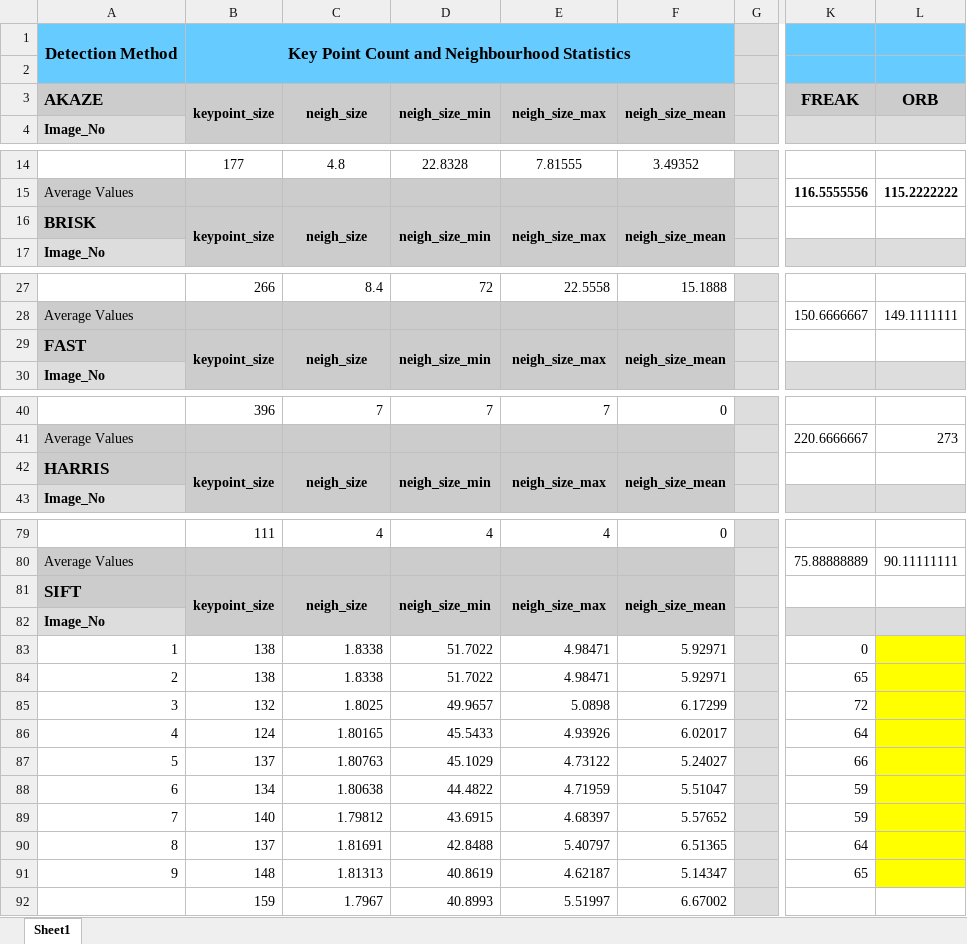
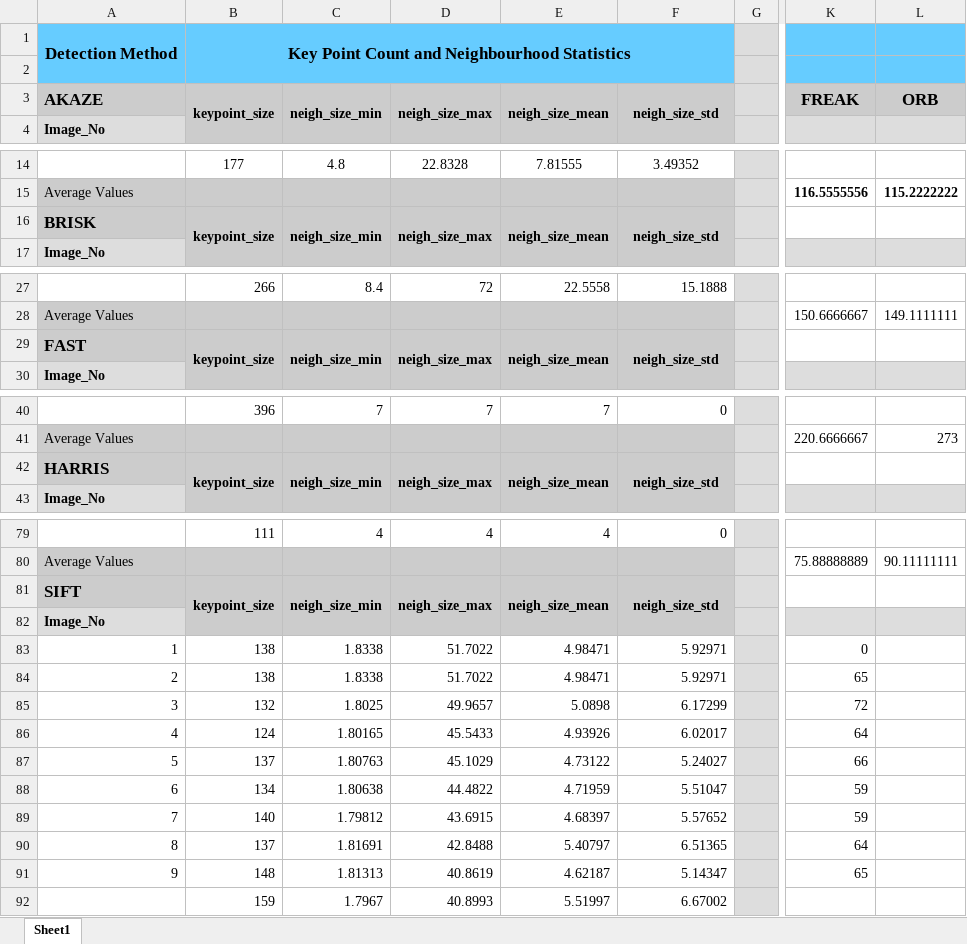
Before and after one commit to rakeshakkineni/Sensor_Fusion_CAMERA_Project2, an Excel workbook: Output/Performance_Analaysis_Updated.xlsx, sheet Sheet1, drawn as a sheet; only a part is shown, gaps mark what is left out; values as stored, in another font and other column widths than the file's, no borders; the diff covers the shown part only; the diff names each change by its address in the sheet, - before the commit and + after, or states it on an @@ line.

Commit message:
Add files via upload

```diff
--- a/Output/Performance_Analaysis_Updated.xlsx (sheet Sheet1)
+++ b/Output/Performance_Analaysis_Updated.xlsx (sheet Sheet1)
-C3: neigh_size
+C3: neigh_size_min
-D3: neigh_size_min
+D3: neigh_size_max
-E3: neigh_size_max
+E3: neigh_size_mean
-F3: neigh_size_mean
+F3: neigh_size_std
-C16: neigh_size
+C16: neigh_size_min
-D16: neigh_size_min
+D16: neigh_size_max
-E16: neigh_size_max
+E16: neigh_size_mean
-F16: neigh_size_mean
+F16: neigh_size_std
-C29: neigh_size
+C29: neigh_size_min
-D29: neigh_size_min
+D29: neigh_size_max
-E29: neigh_size_max
+E29: neigh_size_mean
-F29: neigh_size_mean
+F29: neigh_size_std
-C42: neigh_size
+C42: neigh_size_min
-D42: neigh_size_min
+D42: neigh_size_max
-E42: neigh_size_max
+E42: neigh_size_mean
-F42: neigh_size_mean
+F42: neigh_size_std
-C81: neigh_size
+C81: neigh_size_min
-D81: neigh_size_min
+D81: neigh_size_max
-E81: neigh_size_max
+E81: neigh_size_mean
-F81: neigh_size_mean
+F81: neigh_size_std
-L83:L91 fill: #FFFF00
+L83:L91 fill: none
```
Also changed, not shown: 8 edited cells elsewhere in this sheet.
